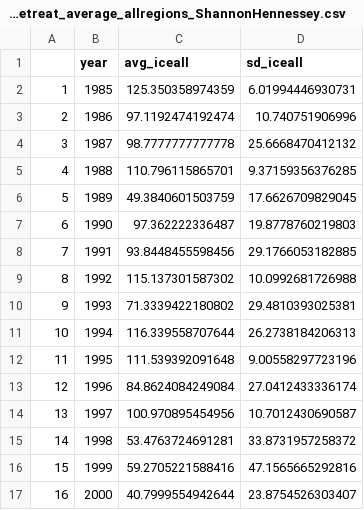
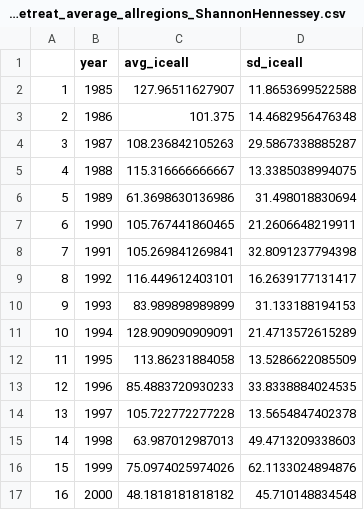
Before and after one commit to MattCallahan-NOAA/ESR-ESP, a CSV file: Chla/ESP/tanner_2025_Hennessey/iceretreat_average_allregions_ShannonHennessey.csv, drawn as a sheet; only a part is shown; the diff covers the shown part only.

```diff
--- a/Chla/ESP/tanner_2025_Hennessey/iceretreat_average_allregions_ShannonHennessey.csv
+++ b/Chla/ESP/tanner_2025_Hennessey/iceretreat_average_allregions_ShannonHennessey.csv
@@ -1,17 +1,17 @@
 "","year","avg_iceall","sd_iceall"
-"1",1985,125.350358974359,6.01994446930731
-"2",1986,97.1192474192474,10.740751906996
-"3",1987,98.7777777777778,25.6668470412132
-"4",1988,110.796115865701,9.37159356376285
-"5",1989,49.3840601503759,17.6626709829045
-"6",1990,97.362222336487,19.8778760219803
-"7",1991,93.8448455598456,29.1766053182885
-"8",1992,115.137301587302,10.0992681726988
-"9",1993,71.3339422180802,29.4810393025381
-"10",1994,116.339558707644,26.2738184206313
-"11",1995,111.539392091648,9.00558297723196
-"12",1996,84.8624084249084,27.0412433336174
-"13",1997,100.970895454956,10.7012430690587
-"14",1998,53.4763724691281,33.8731957258372
-"15",1999,59.2705221588416,47.1565665292816
-"16",2000,40.7999554942644,23.8754526303407
+"1",1985,127.96511627907,11.8653699522588
+"2",1986,101.375,14.4682956476348
+"3",1987,108.236842105263,29.5867338885287
+"4",1988,115.316666666667,13.3385038994075
+"5",1989,61.3698630136986,31.498018830694
+"6",1990,105.767441860465,21.2606648219911
+"7",1991,105.269841269841,32.8091237794398
+"8",1992,116.449612403101,16.2639177131417
+"9",1993,83.989898989899,31.133188194153
+"10",1994,128.909090909091,21.4713572615289
+"11",1995,113.86231884058,13.5286622085509
+"12",1996,85.4883720930233,33.8338884024535
+"13",1997,105.722772277228,13.5654847402378
+"14",1998,63.987012987013,49.4713209338603
+"15",1999,75.0974025974026,62.1133024894876
+"16",2000,48.1818181818182,45.710148834548
```
Also changed, not shown: 50 edited cells elsewhere in this file, 3 other files.
